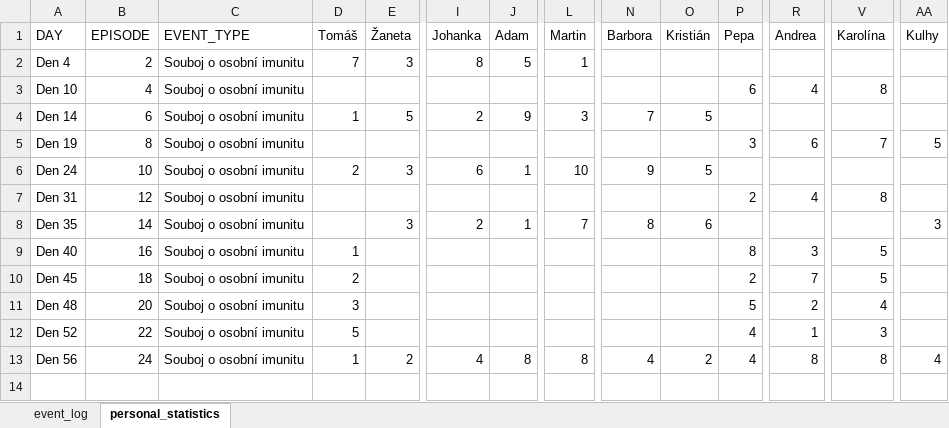
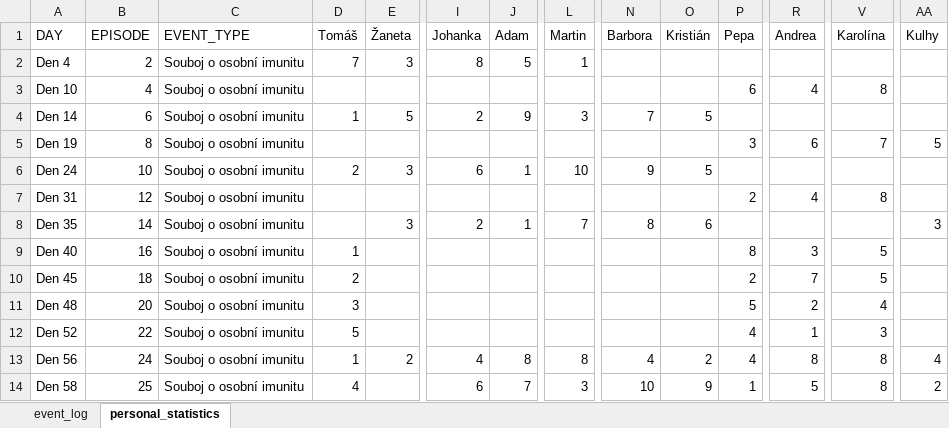
Before and after one commit to martin2097/personal_web, an Excel workbook: survivor_2023_data.xlsx, sheet personal_statistics, drawn as a sheet; only a part is shown, gaps mark what is left out; values as stored, in another font and other column widths than the file's, no borders; rows hold the shown columns only; the diff names each change by its address in the sheet, - before the commit and + after, or states it on an @@ line.

```diff
--- a/survivor_2023_data.xlsx (sheet personal_statistics)
+++ b/survivor_2023_data.xlsx (sheet personal_statistics)
+row 14: Den 58 | 25 | Souboj o osobní imunitu | 4 |  | 6 | 7 | 3 | 10 | 9 | 1 | 5 | 8 | 2
```
Also changed, not shown: sheet event_log, 1 other file.
